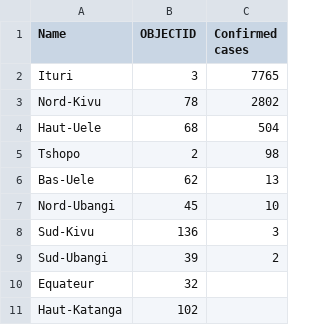
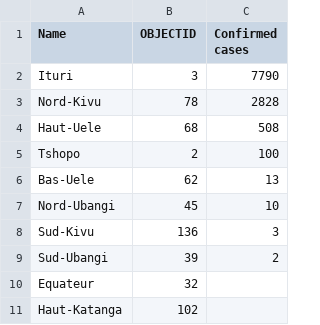
Before and after one commit to ONEcampaign/ebola-2026-outbreak, a CSV file: data/output/2026_outbreak_drc_cases_by_province.csv, drawn as a sheet; only a part is shown.

```diff
--- a/data/output/2026_outbreak_drc_cases_by_province.csv
+++ b/data/output/2026_outbreak_drc_cases_by_province.csv
@@ -1,6 +1,6 @@
 Name,OBJECTID,Confirmed cases
-Ituri,3,7765
-Nord-Kivu,78,2802
-Haut-Uele,68,504
-Tshopo,2,98
+Ituri,3,7790
+Nord-Kivu,78,2828
+Haut-Uele,68,508
+Tshopo,2,100
 Bas-Uele,62,13
```
Also changed, not shown: data/output/2026_outbreak_country_summary.csv, data/output/2026_outbreak_drc_cases_by_zone.csv, 2 other files.
